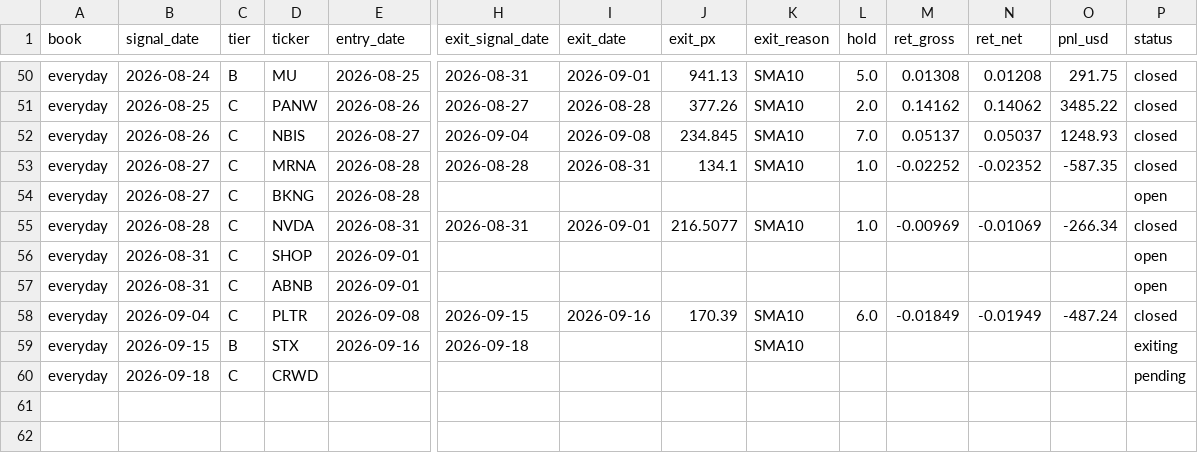
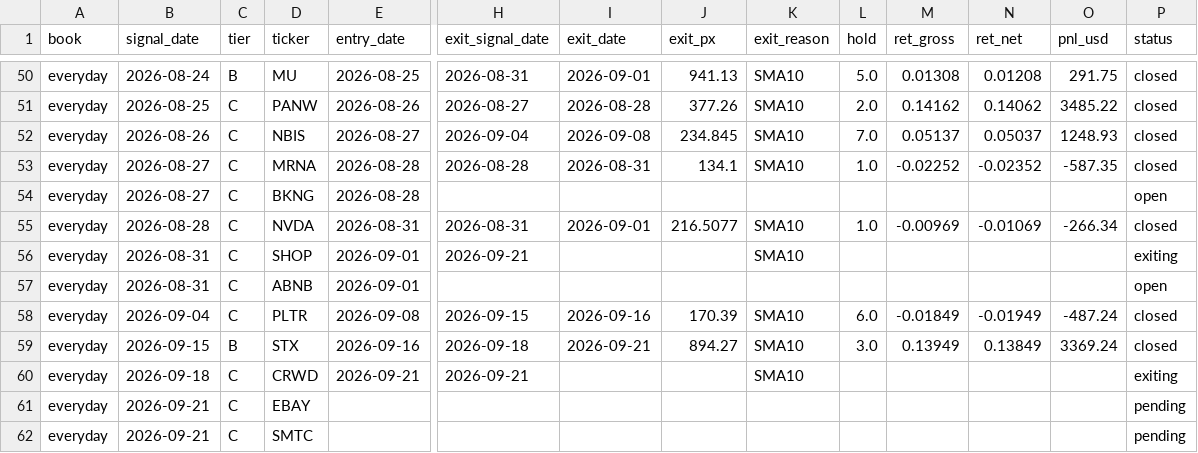
Before and after one commit to exodus611/nasdaq-eod-momentum-scanner, a CSV file: state/journal.csv, drawn as a sheet; only a part is shown, gaps mark what is left out; addresses are those after the commit; rows hold the shown columns only; the diff names each change by its address in the sheet, - before the commit and + after, or states it on an @@ line.

```diff
--- a/state/journal.csv
+++ b/state/journal.csv
-H56 (exit_signal_date): (empty)
+H56 (exit_signal_date): 2026-09-21
-K56 (exit_reason): (empty)
+K56 (exit_reason): SMA10
-P56 (status): open
+P56 (status): exiting
-I59 (exit_date): (empty)
+I59 (exit_date): 2026-09-21
-J59 (exit_px): (empty)
+J59 (exit_px): 894.27
-L59 (hold): (empty)
+L59 (hold): 3.0
-M59 (ret_gross): (empty)
+M59 (ret_gross): 0.13949
-N59 (ret_net): (empty)
+N59 (ret_net): 0.13849
-O59 (pnl_usd): (empty)
+O59 (pnl_usd): 3369.24
-P59 (status): exiting
+P59 (status): closed
+row 60: everyday | 2026-09-18 | C | CRWD | 2026-09-21 | 2026-09-21 |  |  | SMA10 |  |  |  |  | exiting
+row 61: everyday | 2026-09-21 | C | EBAY |  |  |  |  |  |  |  |  |  | pending
-B62 (signal_date): 2026-09-18
+B62 (signal_date): 2026-09-21
-D62 (ticker): CRWD
+D62 (ticker): SMTC
```
Also changed, not shown: data/universe_nasdaq.csv, state/daily_log.csv, 5 other files.
